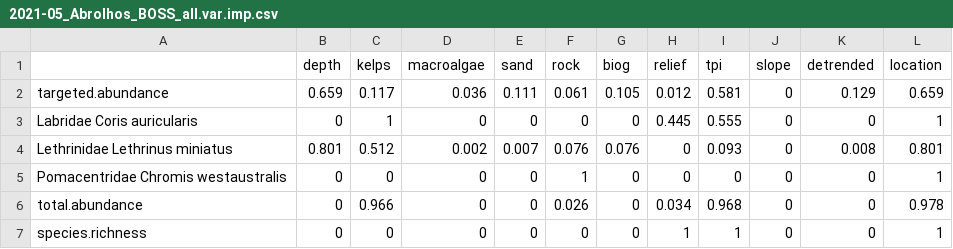
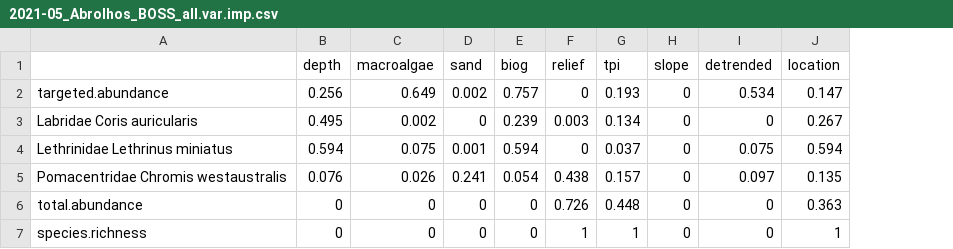
Before and after one commit to UWA-Marine-Ecology-Group-projects/parks-abrolhos, a CSV file: output/fssgam - fish/2021-05_Abrolhos_BOSS_all.var.imp.csv, drawn as a sheet; removed rows and columns are numbered as before the commit, all else as after; the diff names each change by its address in the sheet, - before the commit and + after, or states it on an @@ line.

```diff
--- a/output/fssgam - fish/2021-05_Abrolhos_BOSS_all.var.imp.csv
+++ b/output/fssgam - fish/2021-05_Abrolhos_BOSS_all.var.imp.csv
-column C (kelps), rows 2-7: 0.117 | 1 | 0.512 | 0 | 0.966 | 0
-column F (rock), rows 2-7: 0.061 | 0 | 0.076 | 1 | 0.026 | 0
-B2 (depth): 0.659
+B2 (depth): 0.256
-C2 (macroalgae): 0.036
+C2 (macroalgae): 0.649
-D2 (sand): 0.111
+D2 (sand): 0.002
-E2 (biog): 0.105
+E2 (biog): 0.757
-F2 (relief): 0.012
+F2 (relief): 0
-G2 (tpi): 0.581
+G2 (tpi): 0.193
-I2 (detrended): 0.129
+I2 (detrended): 0.534
-J2 (location): 0.659
+J2 (location): 0.147
-B3 (depth): 0
+B3 (depth): 0.495
-C3 (macroalgae): 0
+C3 (macroalgae): 0.002
-E3 (biog): 0
+E3 (biog): 0.239
-F3 (relief): 0.445
+F3 (relief): 0.003
-G3 (tpi): 0.555
+G3 (tpi): 0.134
-J3 (location): 1
+J3 (location): 0.267
-B4 (depth): 0.801
+B4 (depth): 0.594
-C4 (macroalgae): 0.002
+C4 (macroalgae): 0.075
-D4 (sand): 0.007
+D4 (sand): 0.001
-E4 (biog): 0.076
+E4 (biog): 0.594
-G4 (tpi): 0.093
+G4 (tpi): 0.037
-I4 (detrended): 0.008
+I4 (detrended): 0.075
-J4 (location): 0.801
+J4 (location): 0.594
-B5 (depth): 0
+B5 (depth): 0.076
-C5 (macroalgae): 0
+C5 (macroalgae): 0.026
-D5 (sand): 0
+D5 (sand): 0.241
-E5 (biog): 0
+E5 (biog): 0.054
-F5 (relief): 0
+F5 (relief): 0.438
-G5 (tpi): 0
+G5 (tpi): 0.157
-I5 (detrended): 0
+I5 (detrended): 0.097
-J5 (location): 1
+J5 (location): 0.135
-F6 (relief): 0.034
+F6 (relief): 0.726
-G6 (tpi): 0.968
+G6 (tpi): 0.448
-J6 (location): 0.978
+J6 (location): 0.363
```
Also changed, not shown: output/fssgam - fish/2021-05_Abrolhos_BOSS_all.mod.fits.csv, output/fssgam - fish/2021-05_Abrolhos_BOSS_combined_imp.scores.csv, 28 other files.
